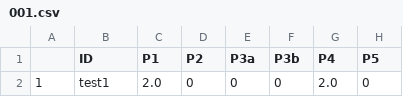
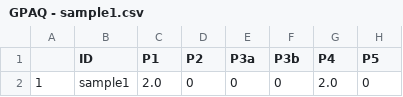
Before and after one commit to OchaUni-Physical-Activity-Measurement/GPAQ-scores, a CSV file: results/GPAQ - sample1.csv (was results/001.csv), drawn as a sheet; only a part is shown; the diff names each change by its address in the sheet, - before the commit and + after, or states it on an @@ line.

```diff
--- a/results/001.csv
+++ b/results/GPAQ - sample1.csv
-B2 (ID): test1
+B2 (ID): sample1
```
Also changed, not shown: results/concatenated_data.csv, 6 other files.
